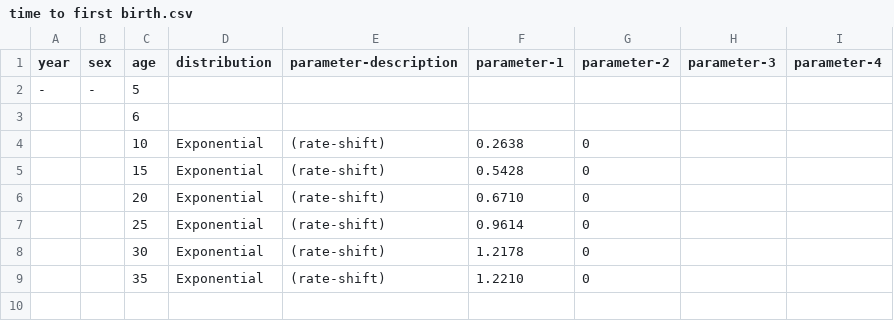
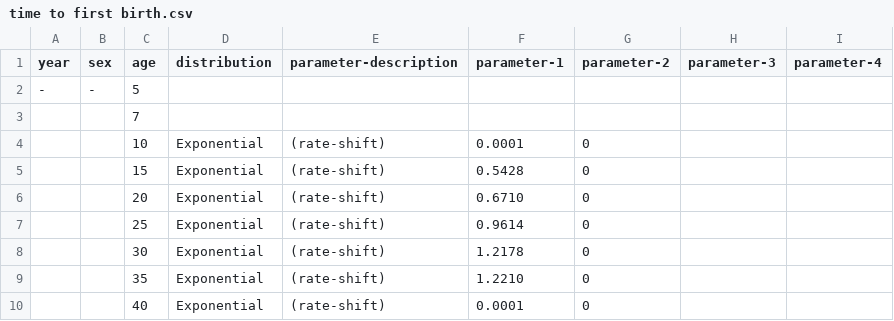
Before and after one commit to yjjong623/TBABM, a CSV file: params/Demographic/time to first birth.csv, drawn as a sheet.

```diff
--- a/params/Demographic/time to first birth.csv
+++ b/params/Demographic/time to first birth.csv
@@ -2,4 +2,4 @@ year,sex,age,distribution,parameter-description,parameter-1,parameter-2,paramete
 -,-,5,,,,,,
-,,6,,,,,,
-,,10,Exponential,(rate-shift),0.2638,0,,
+,,7,,,,,,
+,,10,Exponential,(rate-shift),0.0001,0,,
 ,,15,Exponential,(rate-shift),0.5428,0,,
@@ -9 +9,2 @@ year,sex,age,distribution,parameter-description,parameter-1,parameter-2,paramete
 ,,35,Exponential,(rate-shift),1.2210,0,,
+,,40,Exponential,(rate-shift),0.0001,0,,
```
Also changed, not shown: params/Demographic/time to looking.csv, params/Demographic/time to subsequent births.csv, 26 other files.
